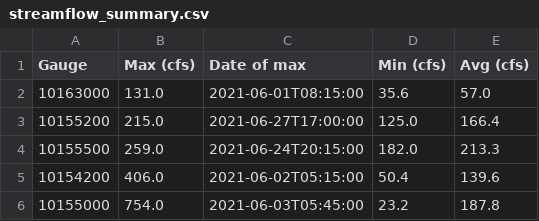
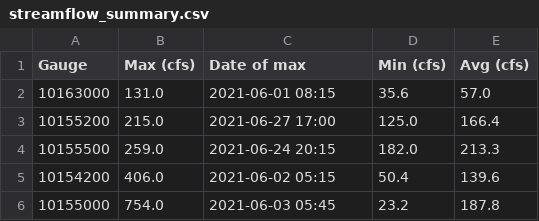
Before and after one commit to Lutin1245/streamflow, a CSV file: streamflow_summary.csv, drawn as a sheet.

```diff
--- a/streamflow_summary.csv
+++ b/streamflow_summary.csv
@@ -1,6 +1,6 @@
 Gauge,Max (cfs),Date of max,Min (cfs),Avg (cfs)
-10163000,131.0,2021-06-01T08:15:00,35.6,57.0
-10155200,215.0,2021-06-27T17:00:00,125.0,166.4
-10155500,259.0,2021-06-24T20:15:00,182.0,213.3
-10154200,406.0,2021-06-02T05:15:00,50.4,139.6
-10155000,754.0,2021-06-03T05:45:00,23.2,187.8
+10163000,131.0,2021-06-01 08:15,35.6,57.0
+10155200,215.0,2021-06-27 17:00,125.0,166.4
+10155500,259.0,2021-06-24 20:15,182.0,213.3
+10154200,406.0,2021-06-02 05:15,50.4,139.6
+10155000,754.0,2021-06-03 05:45,23.2,187.8
```
Also changed, not shown: 1 other file.
